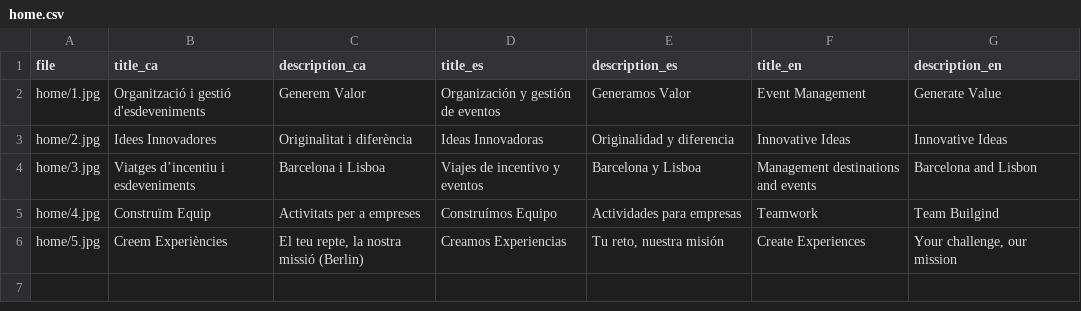
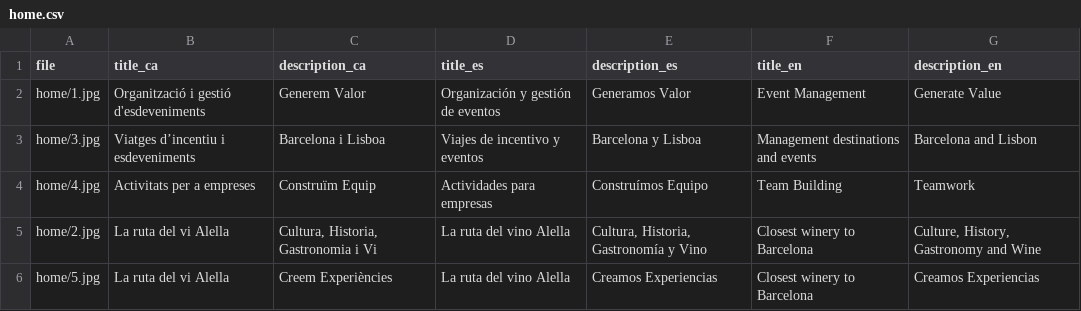
Before and after one commit to TheGreenVintage/thegreenvintage.website.static, a CSV file: _data/home.csv, drawn as a sheet.

```diff
--- a/_data/home.csv
+++ b/_data/home.csv
@@ -2,5 +2,5 @@ file,title_ca,description_ca,title_es,description_es,title_en,description_en
 home/1.jpg,Organització i gestió d'esdeveniments,Generem Valor,Organización y gestión de eventos,Generamos Valor,Event Management,Generate Value
-home/2.jpg,Idees Innovadores,Originalitat i diferència,Ideas Innovadoras,Originalidad y diferencia,Innovative Ideas,Innovative Ideas
 home/3.jpg,Viatges d’incentiu i esdeveniments,Barcelona i Lisboa,Viajes de incentivo y eventos,Barcelona y Lisboa,Management destinations and events,Barcelona and Lisbon
-home/4.jpg,Construïm Equip,Activitats per a empreses,Construímos Equipo,Actividades para empresas,Teamwork,Team Builgind
-home/5.jpg,Creem Experiències,"El teu repte, la nostra missió (Berlin)",Creamos Experiencias,"Tu reto, nuestra misión",Create Experiences,"Your challenge, our mission"
+home/4.jpg,Activitats per a empreses,Construïm Equip,Actividades para empresas,Construímos Equipo,Team Building,Teamwork
+home/2.jpg,La ruta del vi Alella,"Cultura, Historia, Gastronomia i Vi",La ruta del vino Alella,"Cultura, Historia, Gastronomía y Vino",Closest winery to Barcelona,"Culture, History, Gastronomy and Wine"
+home/5.jpg,La ruta del vi Alella,Creem Experiències,La ruta del vino Alella,Creamos Experiencias,Closest winery to Barcelona,Creamos Experiencias
```
Also changed, not shown: _data/activities.csv, _data/destinations.csv, 20 other files.
